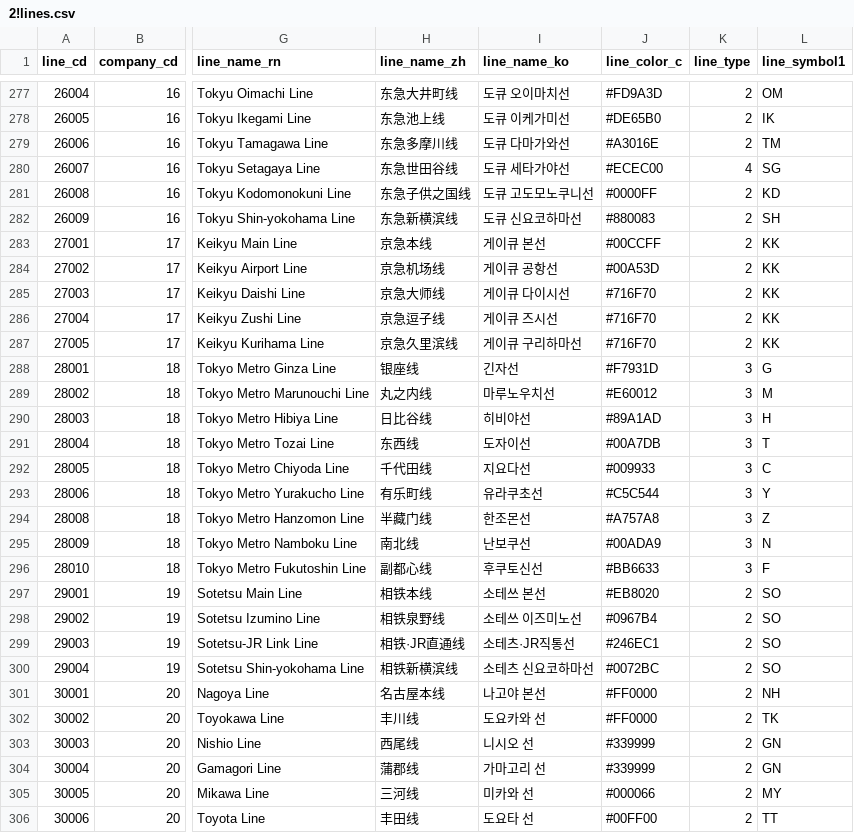
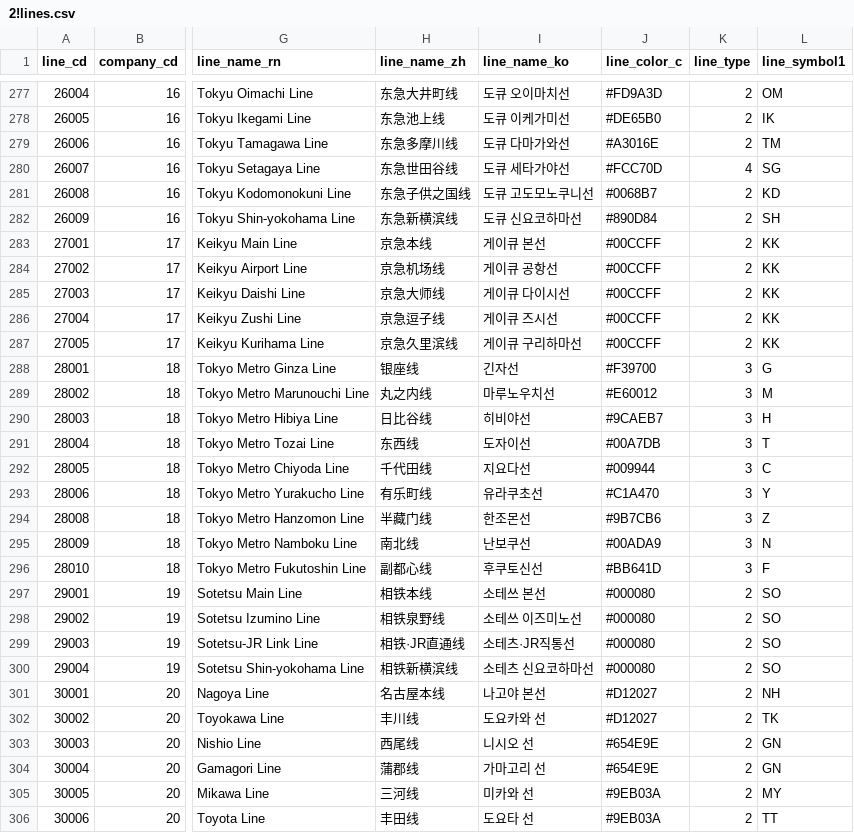
Before and after one commit to TrainLCD/StationAPI, a CSV file: data/2!lines.csv, drawn as a sheet; only a part is shown, gaps mark what is left out; the diff covers the shown part only; the diff names each change by its address in the sheet, - before the commit and + after, or states it on an @@ line.

Commit message:
Restore line colors from master

```diff
--- a/data/2!lines.csv
+++ b/data/2!lines.csv
-J280 (line_color_c): #ECEC00
+J280 (line_color_c): #FCC70D
-J281 (line_color_c): #0000FF
+J281 (line_color_c): #0068B7
-J282 (line_color_c): #880083
+J282 (line_color_c): #890D84
-J284 (line_color_c): #00A53D
+J284 (line_color_c): #00CCFF
-J285:J287 (line_color_c): #716F70
+J285:J287 (line_color_c): #00CCFF
-J288 (line_color_c): #F7931D
+J288 (line_color_c): #F39700
-J290 (line_color_c): #89A1AD
+J290 (line_color_c): #9CAEB7
-J292 (line_color_c): #009933
+J292 (line_color_c): #009944
-J293 (line_color_c): #C5C544
+J293 (line_color_c): #C1A470
-J294 (line_color_c): #A757A8
+J294 (line_color_c): #9B7CB6
-J296 (line_color_c): #BB6633
+J296 (line_color_c): #BB641D
-J297 (line_color_c): #EB8020
+J297 (line_color_c): #000080
-J298 (line_color_c): #0967B4
+J298 (line_color_c): #000080
-J299 (line_color_c): #246EC1
+J299 (line_color_c): #000080
-J300 (line_color_c): #0072BC
+J300 (line_color_c): #000080
-J301:J302 (line_color_c): #FF0000
+J301:J302 (line_color_c): #D12027
-J303:J304 (line_color_c): #339999
+J303:J304 (line_color_c): #654E9E
-J305 (line_color_c): #000066
+J305 (line_color_c): #9EB03A
-J306 (line_color_c): #00FF00
+J306 (line_color_c): #9EB03A
```
Also changed, not shown: 135 edited cells elsewhere in this file.
